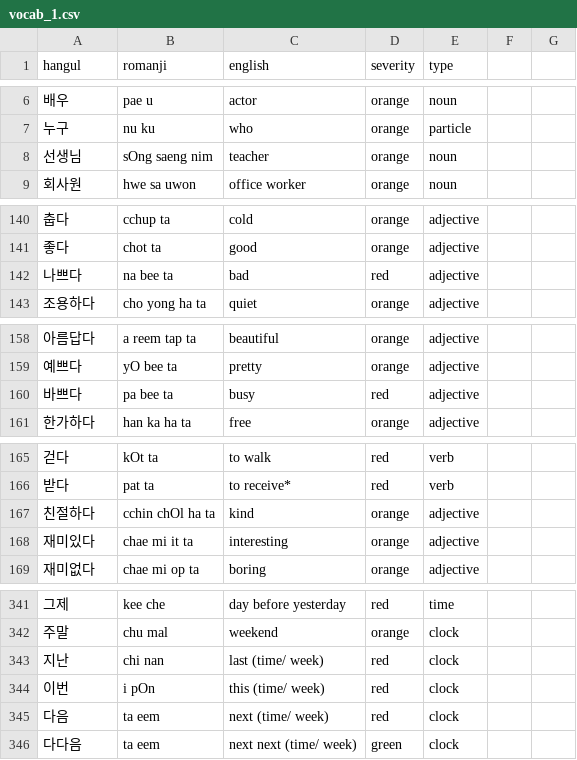
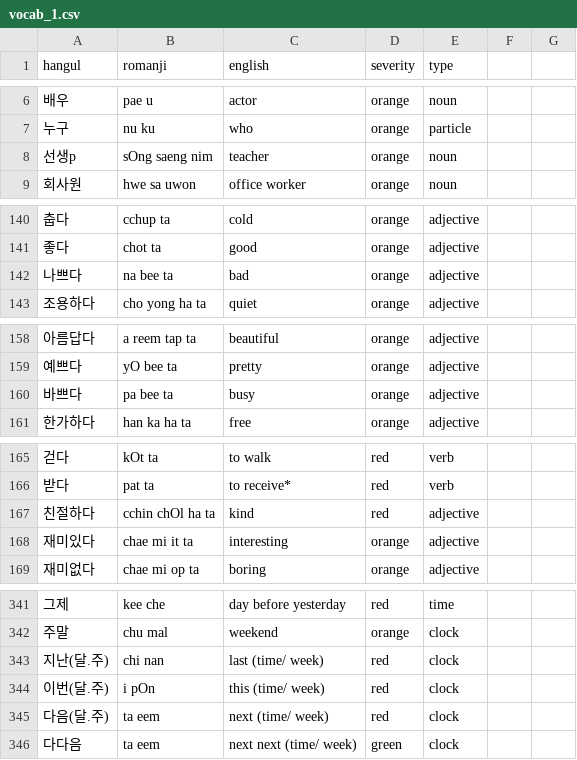
Before and after one commit to aquanow-calvin/aquanow-calvin.github.io, a CSV file: public/vocab_1.csv, drawn as a sheet; only a part is shown, gaps mark what is left out; the diff covers the shown part only.

Commit message:
update

```diff
--- a/public/vocab_1.csv
+++ b/public/vocab_1.csv
@@ -7,3 +7,3 @@ hangul,romanji,english,severity,type
 누구,nu ku,who,orange,particle
-선생님,sOng saeng nim,teacher,orange,noun
+선생p,sOng saeng nim,teacher,orange,noun
 회사원,hwe sa uwon,office worker,orange,noun
@@ -141,3 +141,3 @@ hangul,romanji,english,severity,type
 좋다,chot ta,good,orange,adjective
-나쁘다,na bee ta,bad,red,adjective
+나쁘다,na bee ta,bad,orange,adjective
 조용하다,cho yong ha ta,quiet,orange,adjective
@@ -159,3 +159,3 @@ hangul,romanji,english,severity,type
 예쁘다,yO bee ta,pretty,orange,adjective
-바쁘다,pa bee ta,busy,red,adjective
+바쁘다,pa bee ta,busy,orange,adjective
 한가하다,han ka ha ta,free,orange,adjective
@@ -166,3 +166,3 @@ hangul,romanji,english,severity,type
 받다,pat ta,to receive*,red,verb
-친절하다,cchin chOl ha ta,kind,orange,adjective
+친절하다,cchin chOl ha ta,kind,red,adjective
 재미있다,chae mi it ta,interesting,orange,adjective
@@ -342,5 +342,5 @@ hangul,romanji,english,severity,type
 주말,chu mal,weekend,orange,clock
-지난,chi nan,last (time/ week),red,clock
-이번,i pOn,this (time/ week),red,clock
-다음,ta eem,next (time/ week),red,clock
+지난(달.주),chi nan,last (time/ week),red,clock
+이번(달.주),i pOn,this (time/ week),red,clock
+다음(달.주),ta eem,next (time/ week),red,clock
 다다음,ta eem,next next (time/ week),green,clock
```
Also changed, not shown: 6 edited cells elsewhere in this file.
